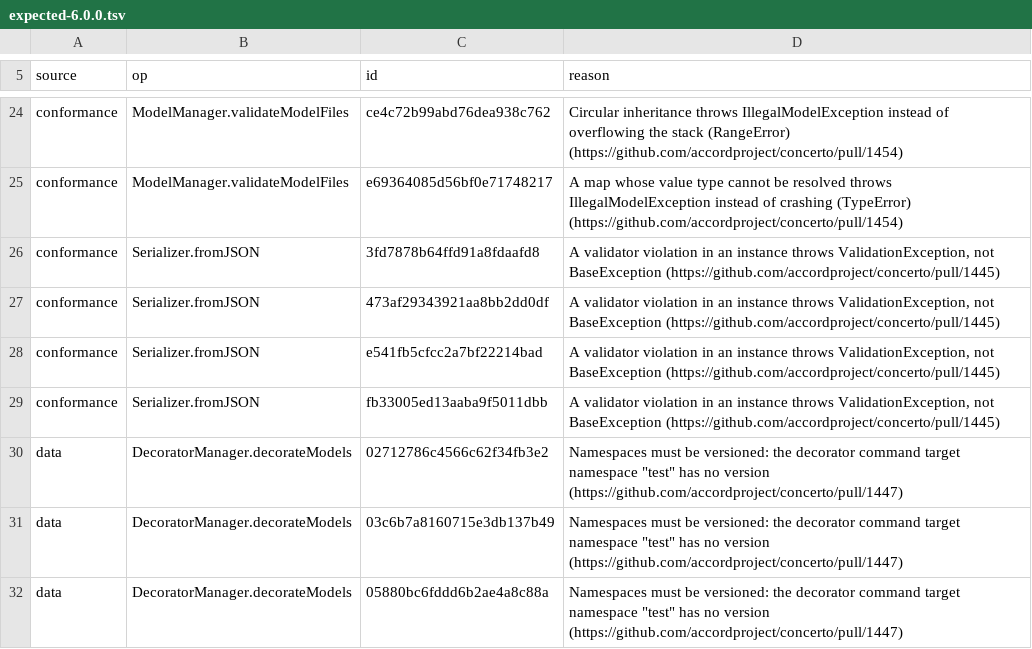
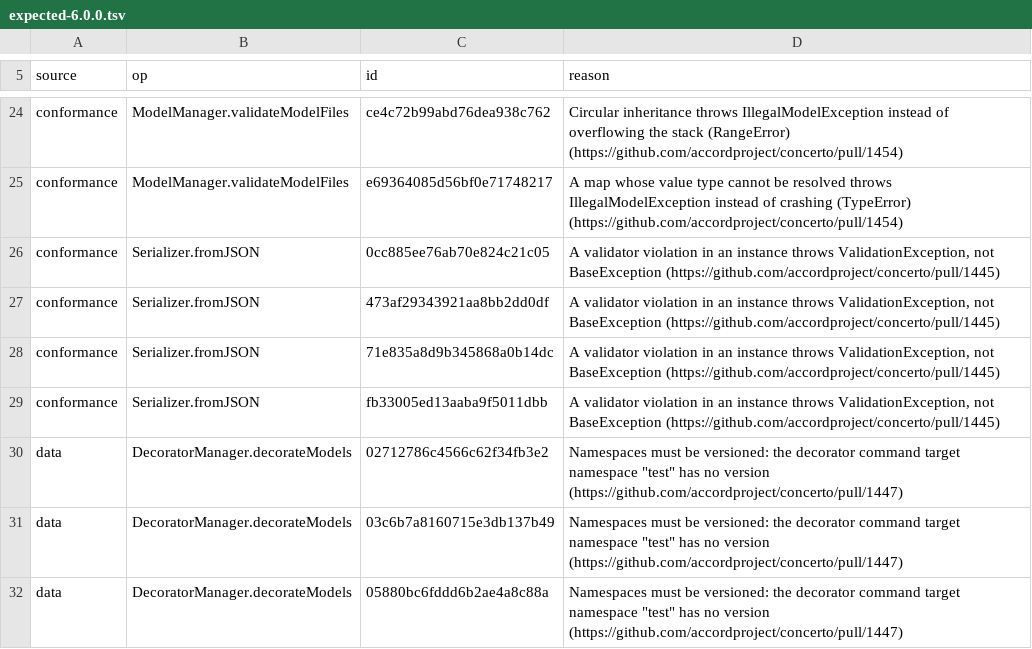
Before and after one commit to accordproject/concerto-conformance, a TSV file: oracle/expected-6.0.0.tsv, drawn as a sheet; only a part is shown, gaps mark what is left out.

```diff
--- a/oracle/expected-6.0.0.tsv
+++ b/oracle/expected-6.0.0.tsv
@@ -25,5 +25,5 @@ conformance	ModelManager.validateModelFiles	ce4c72b99abd76dea938c762	Circular in
 conformance	ModelManager.validateModelFiles	e69364085d56bf0e71748217	A map whose value type cannot be resolved throws IllegalModelException instead of crashing (TypeError) (https://github.com/accordproject/concerto/pull/1454)
-conformance	Serializer.fromJSON	3fd7878b64ffd91a8fdaafd8	A validator violation in an instance throws ValidationException, not BaseException (https://github.com/accordproject/concerto/pull/1445)
+conformance	Serializer.fromJSON	0cc885ee76ab70e824c21c05	A validator violation in an instance throws ValidationException, not BaseException (https://github.com/accordproject/concerto/pull/1445)
 conformance	Serializer.fromJSON	473af29343921aa8bb2dd0df	A validator violation in an instance throws ValidationException, not BaseException (https://github.com/accordproject/concerto/pull/1445)
-conformance	Serializer.fromJSON	e541fb5cfcc2a7bf22214bad	A validator violation in an instance throws ValidationException, not BaseException (https://github.com/accordproject/concerto/pull/1445)
+conformance	Serializer.fromJSON	71e835a8d9b345868a0b14dc	A validator violation in an instance throws ValidationException, not BaseException (https://github.com/accordproject/concerto/pull/1445)
 conformance	Serializer.fromJSON	fb33005ed13aaba9f5011dbb	A validator violation in an instance throws ValidationException, not BaseException (https://github.com/accordproject/concerto/pull/1445)
```
Also changed, not shown: 4 other files.
